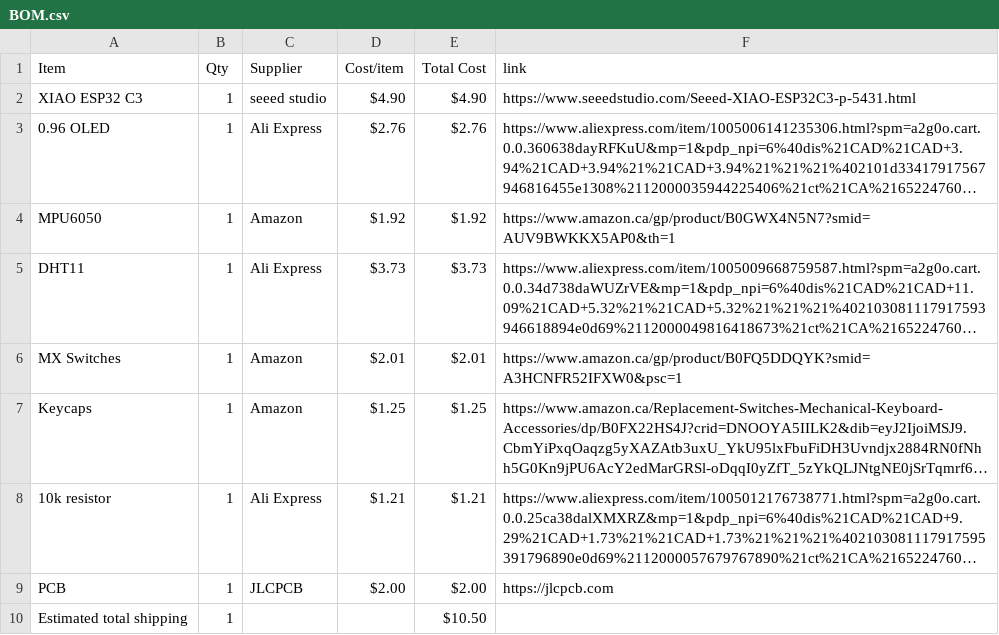
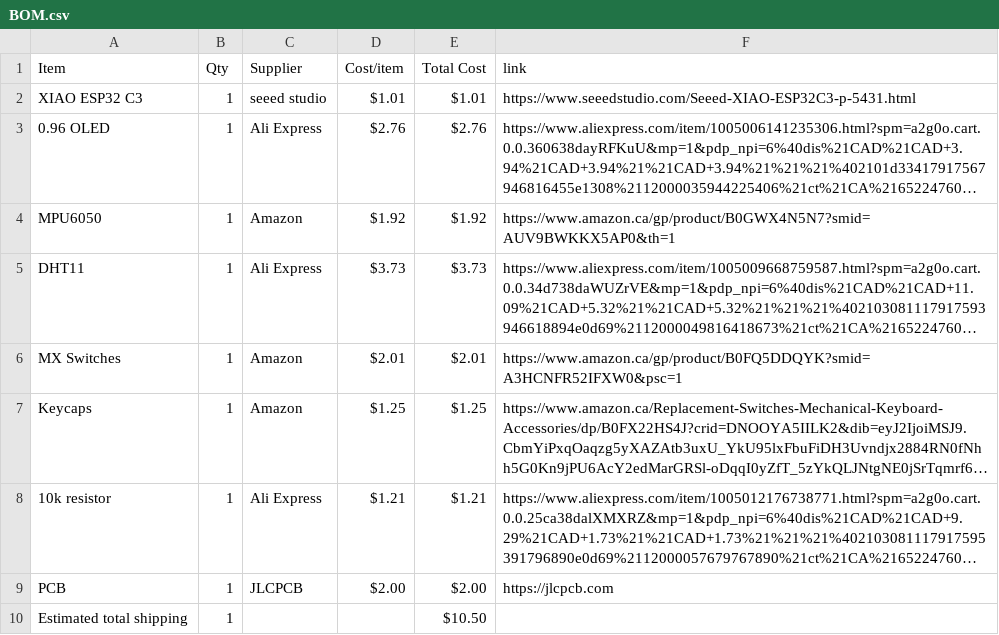
Before and after one commit to anshvirmani31-bit/Starbie, a CSV file: BOM.csv, drawn as a sheet; long unchanged cells end in …; the diff names each change by its address in the sheet, - before the commit and + after, or states it on an @@ line.

Commit message:
Sync Starbie from Half Life

```diff
--- a/BOM.csv
+++ b/BOM.csv
-D2 (Cost/item): $4.90
+D2 (Cost/item): $1.01
-E2 (Total Cost): $4.90
+E2 (Total Cost): $1.01
```
